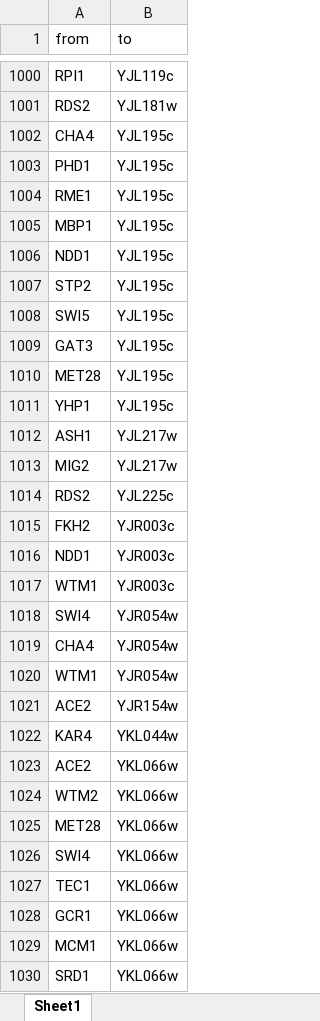
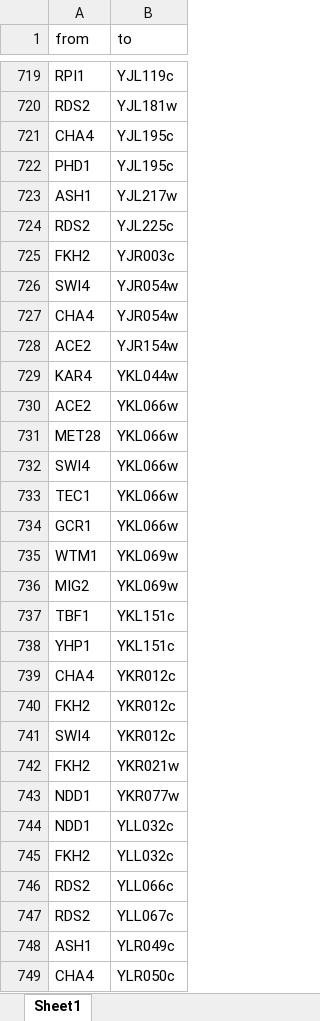
Before and after one commit to HamdaBinteAjmal/DBN4GRN, an Excel workbook: demo/GreedySearch_LASSO.xlsx, sheet Sheet1, drawn as a sheet; only a part is shown, gaps mark what is left out; the shorter side is filled out with more unchanged rows; values as stored, in another font and other column widths than the file's, no borders; removed rows and columns are numbered as before the commit, all else as after; the diff covers the shown part only; the diff names each change by its address in the sheet, - before the commit and + after, or states it on an @@ line.

```diff
--- a/demo/GreedySearch_LASSO.xlsx (sheet Sheet1)
+++ b/demo/GreedySearch_LASSO.xlsx (sheet Sheet1)
-row 1004: RME1 | YJL195c
-row 1005: MBP1 | YJL195c
-row 1006: NDD1 | YJL195c
-row 1007: STP2 | YJL195c
-row 1008: SWI5 | YJL195c
-row 1009: GAT3 | YJL195c
-row 1010: MET28 | YJL195c
-row 1011: YHP1 | YJL195c
-row 1013: MIG2 | YJL217w
-row 1016: NDD1 | YJR003c
-row 1017: WTM1 | YJR003c
-row 1020: WTM1 | YJR054w
-row 1024: WTM2 | YKL066w
-row 1029: MCM1 | YKL066w
-row 1030: SRD1 | YKL066w
```
Also changed, not shown: 11 added rows and 321 removed rows elsewhere in this sheet, demo/GreedySearch_BIC.xlsx, demo/GreedySearch_LASSO_0p2.xlsx, 26 other files.
